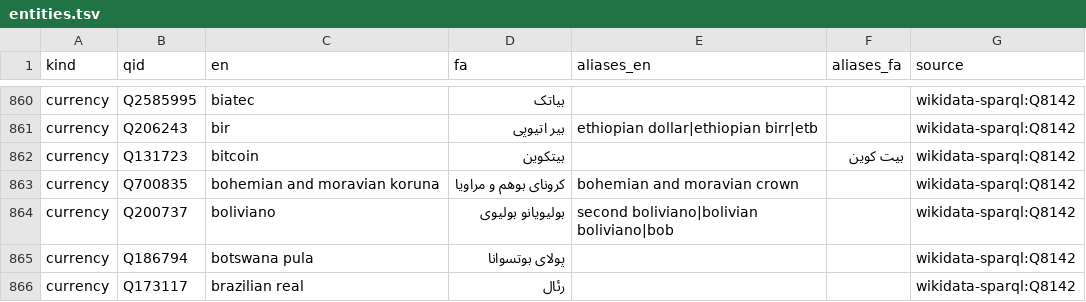
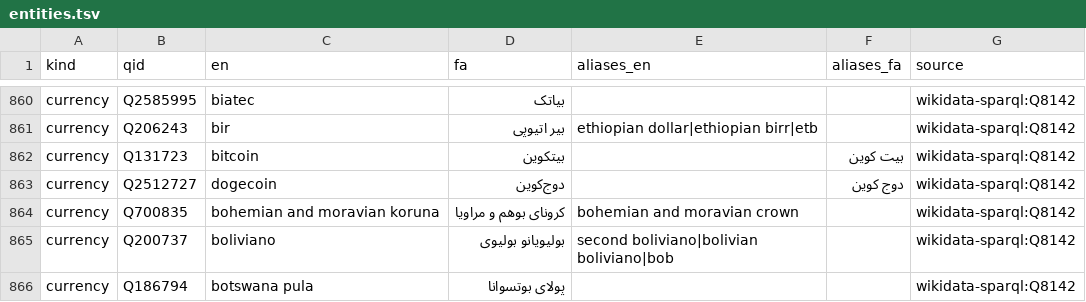
Before and after one commit to Mohamd-bzr/project-news, a TSV file: data/fa/entities.tsv, drawn as a sheet; only a part is shown, gaps mark what is left out; the shorter side is filled out with more unchanged rows; the diff names each change by its address in the sheet, - before the commit and + after, or states it on an @@ line.

```diff
--- a/data/fa/entities.tsv
+++ b/data/fa/entities.tsv
+row 863: currency | Q2512727 | dogecoin | دوج‌کوین |  | دوج کوین | wikidata-sparql:Q8142
```
Also changed, not shown: data/fa/core_terms.tsv, 2 other files.
